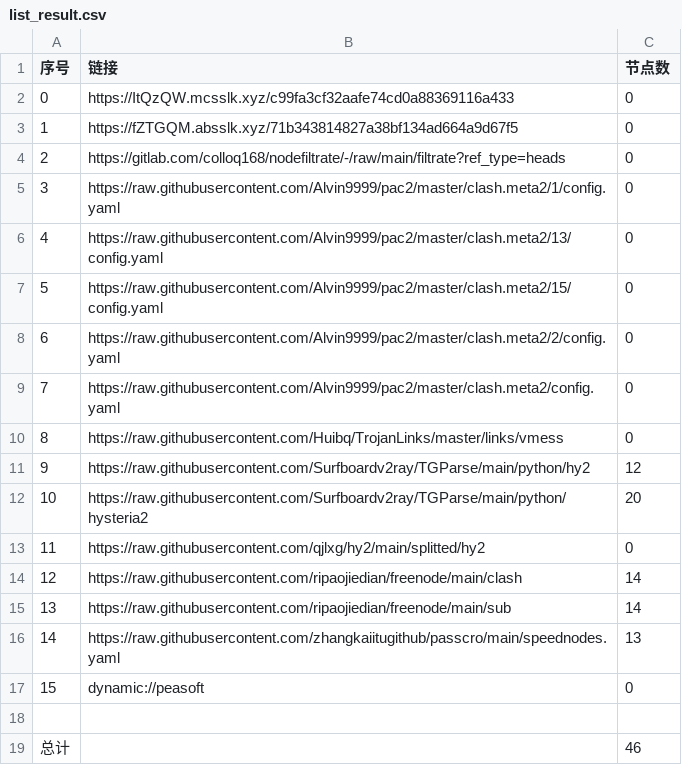
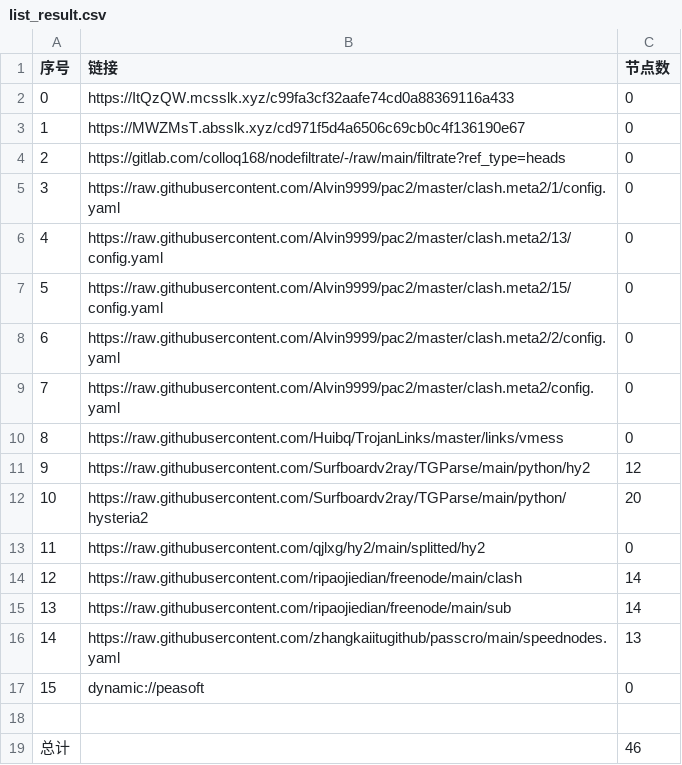
Before and after one commit to shtrend/AutoMergePublicNodes, a CSV file: list_result.csv, drawn as a sheet.

```diff
--- a/list_result.csv
+++ b/list_result.csv
@@ -2,3 +2,3 @@
 0,https://ItQzQW.mcsslk.xyz/c99fa3cf32aafe74cd0a88369116a433,0
-1,https://fZTGQM.absslk.xyz/71b343814827a38bf134ad664a9d67f5,0
+1,https://MWZMsT.absslk.xyz/cd971f5d4a6506c69cb0c4f136190e67,0
 2,https://gitlab.com/colloq168/nodefiltrate/-/raw/main/filtrate?ref_type=heads,0
```
Also changed, not shown: 3 other files.
